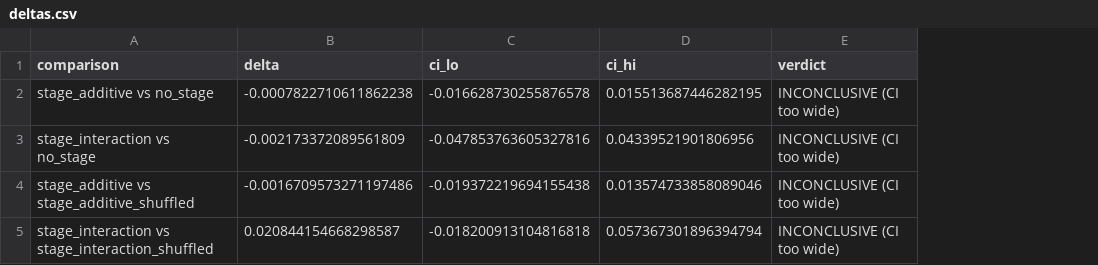
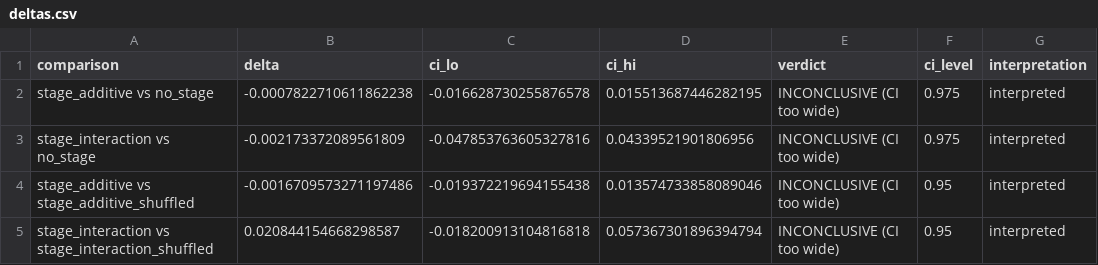
Before and after one commit to isabelhendrick-sudo/growth_stage_ablationtest, a CSV file: results/full_image/deltas.csv, drawn as a sheet; the diff names each change by its address in the sheet, - before the commit and + after, or states it on an @@ line.

```diff
--- a/results/full_image/deltas.csv
+++ b/results/full_image/deltas.csv
+column F (ci_level), rows 2-5: 0.975 | 0.975 | 0.95 | 0.95
+column G (interpretation), rows 2-5: all interpreted
```
Also changed, not shown: results/full_image/stage_deltas.csv, results/leaf_crop/deltas.csv, 20 other files.
